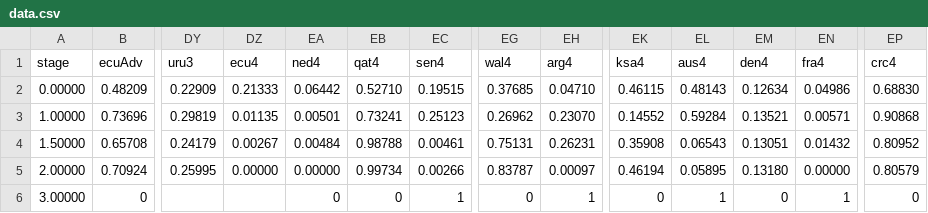
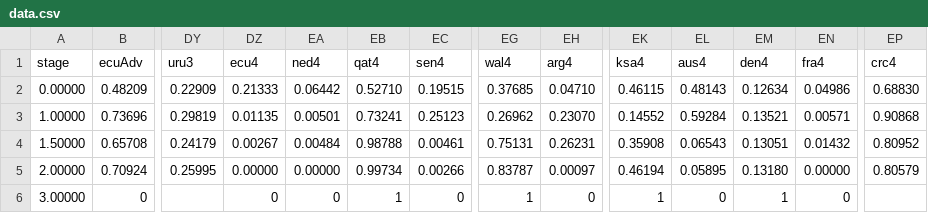
Before and after one commit to fakebenjay/wc-2022, a CSV file: data.csv, drawn as a sheet; only a part is shown, gaps mark what is left out; the diff names each change by its address in the sheet, - before the commit and + after, or states it on an @@ line.

Commit message:
crc error

```diff
--- a/data.csv
+++ b/data.csv
-DZ6 (ecu4): (empty)
+DZ6 (ecu4): 0
-EB6 (qat4): 0
+EB6 (qat4): 1
-EC6 (sen4): 1
+EC6 (sen4): 0
-EG6 (wal4): 0
+EG6 (wal4): 1
-EH6 (arg4): 1
+EH6 (arg4): 0
-EK6 (ksa4): 0
+EK6 (ksa4): 1
-EL6 (aus4): 1
+EL6 (aus4): 0
-EM6 (den4): 0
+EM6 (den4): 1
-EN6 (fra4): 1
+EN6 (fra4): 0
-EP6 (crc4): 0
+EP6 (crc4): (empty)
```
